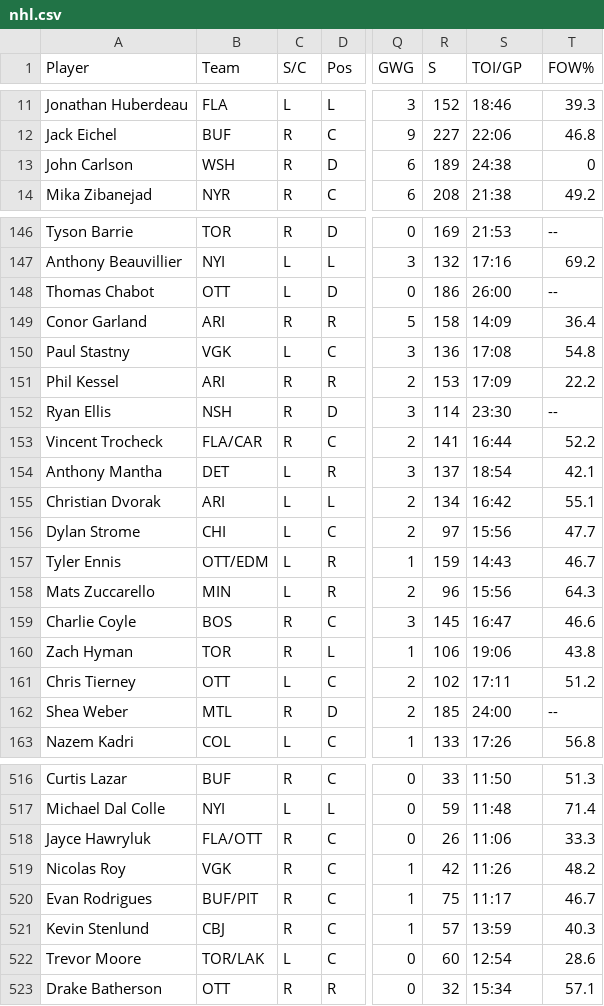
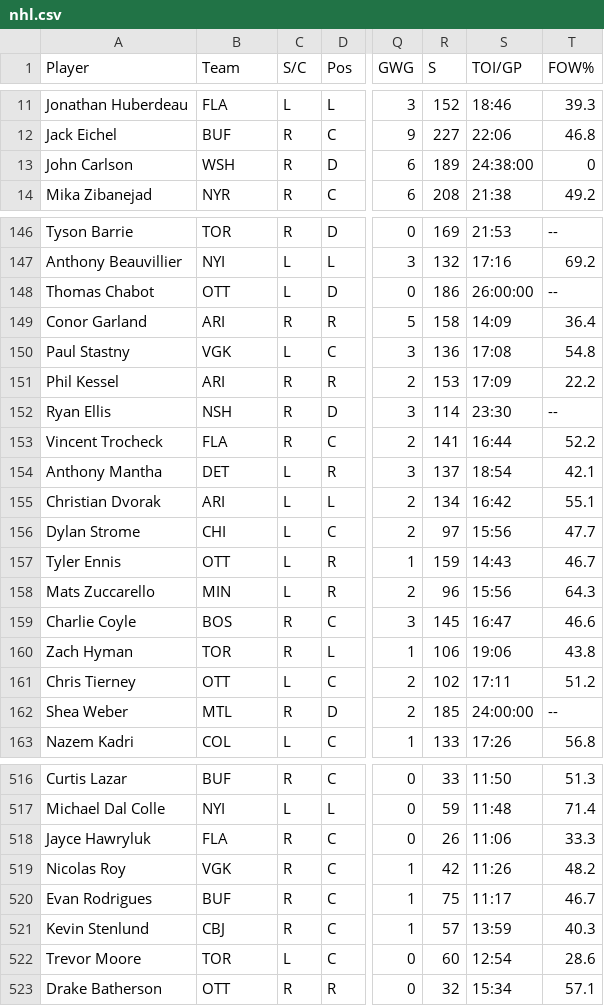
Before and after one commit to mvermont19/project0, a CSV file: src/main/csv/nhl.csv, drawn as a sheet; only a part is shown, gaps mark what is left out; the diff covers the shown part only; the diff names each change by its address in the sheet, - before the commit and + after, or states it on an @@ line.

```diff
--- a/src/main/csv/nhl.csv
+++ b/src/main/csv/nhl.csv
-S13 (TOI/GP): 24:38
+S13 (TOI/GP): 24:38:00
-S148 (TOI/GP): 26:00
+S148 (TOI/GP): 26:00:00
-B153 (Team): FLA/CAR
+B153 (Team): FLA
-B157 (Team): OTT/EDM
+B157 (Team): OTT
-S162 (TOI/GP): 24:00
+S162 (TOI/GP): 24:00:00
-B518 (Team): FLA/OTT
+B518 (Team): FLA
-B520 (Team): BUF/PIT
+B520 (Team): BUF
-B522 (Team): TOR/LAK
+B522 (Team): TOR
```
Also changed, not shown: 73 edited cells elsewhere in this file, 38 other files.
